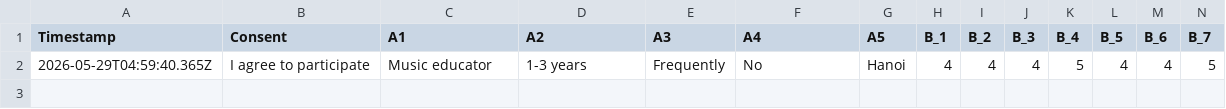
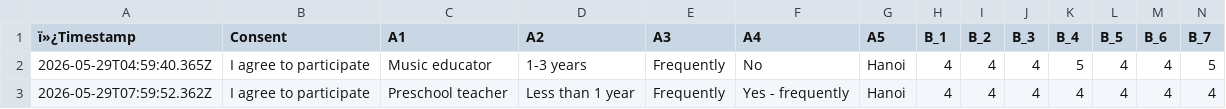
Before and after one commit to abt0y/metacognition_ece, a CSV file: HaFPES_Response_1780030780367.csv, drawn as a sheet; only a part is shown; rows hold the shown columns only; the diff names each change by its address in the sheet, - before the commit and + after, or states it on an @@ line.

Commit message:
Add survey response 2026-05-29T07:59:52.615Z

```diff
--- a/HaFPES_Response_1780030780367.csv
+++ b/HaFPES_Response_1780030780367.csv
-A1: Timestamp
+A1: ï»¿Timestamp
+row 3: 2026-05-29T07:59:52.362Z | I agree to participate | Preschool teacher | Less than 1 year | Frequently | Yes - frequently | Hanoi | 4 | 4 | 4 | 4 | 4 | 4 | 4
```
